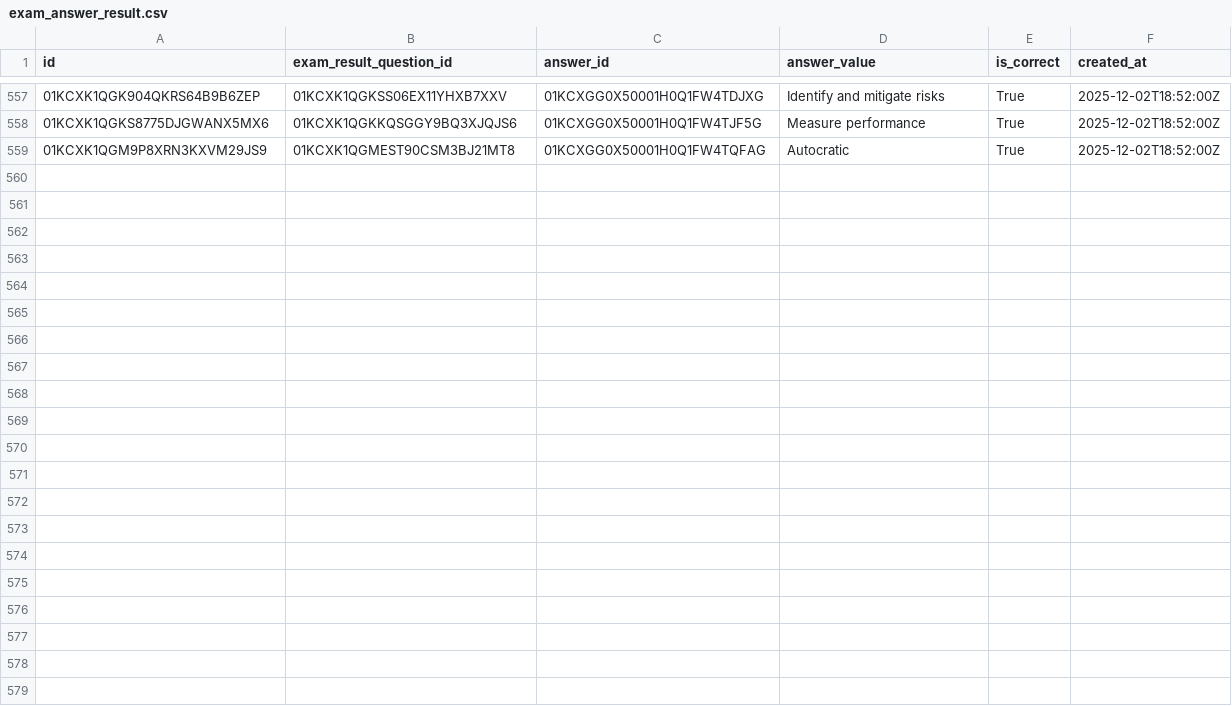
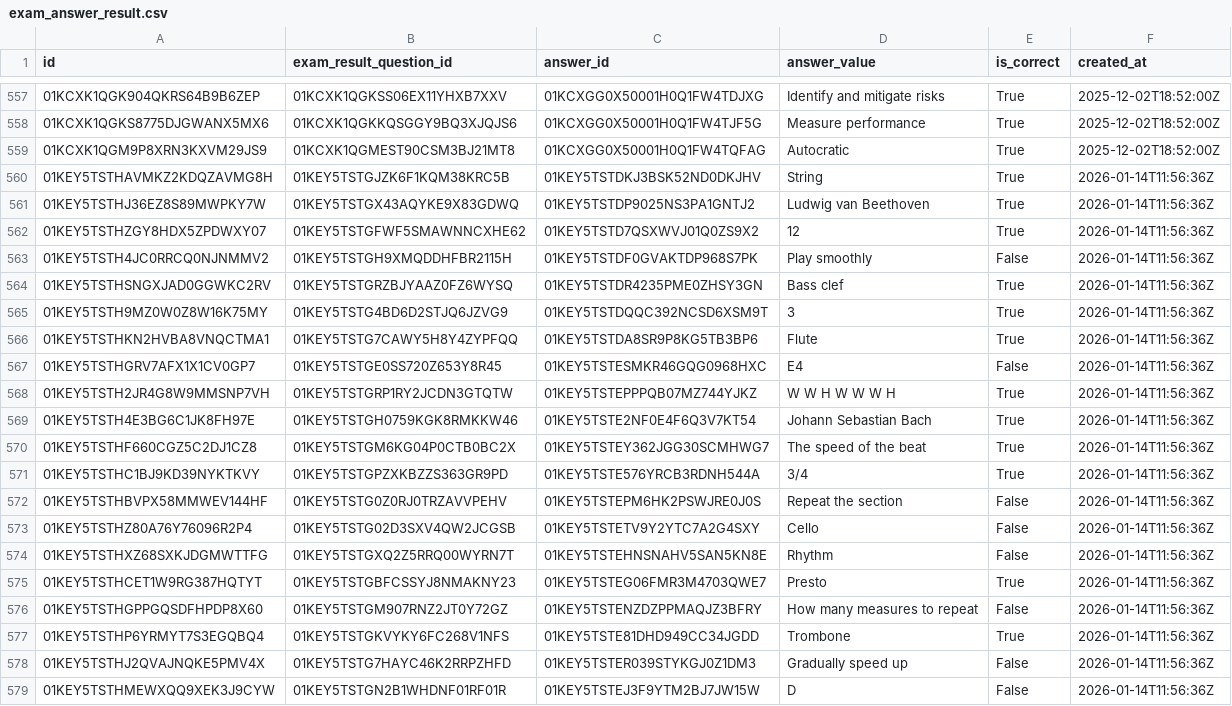
Before and after one commit to ShinThant3010/data-gathering-api, a CSV file: data/exam_answer_result.csv, drawn as a sheet; only a part is shown, gaps mark what is left out; the diff names each change by its address in the sheet, - before the commit and + after, or states it on an @@ line.

```diff
--- a/data/exam_answer_result.csv
+++ b/data/exam_answer_result.csv
+row 560: 01KEY5TSTHAVMKZ2KDQZAVMG8H | 01KEY5TSTGJZK6F1KQM38KRC5B | 01KEY5TSTDKJ3BSK52ND0DKJHV | String | True | 2026-01-14T11:56:36Z
+row 561: 01KEY5TSTHJ36EZ8S89MWPKY7W | 01KEY5TSTGX43AQYKE9X83GDWQ | 01KEY5TSTDP9025NS3PA1GNTJ2 | Ludwig van Beethoven | True | 2026-01-14T11:56:36Z
+row 562: 01KEY5TSTHZGY8HDX5ZPDWXY07 | 01KEY5TSTGFWF5SMAWNNCXHE62 | 01KEY5TSTD7QSXWVJ01Q0ZS9X2 | 12 | True | 2026-01-14T11:56:36Z
+row 563: 01KEY5TSTH4JC0RRCQ0NJNMMV2 | 01KEY5TSTGH9XMQDDHFBR2115H | 01KEY5TSTDF0GVAKTDP968S7PK | Play smoothly | False | 2026-01-14T11:56:36Z
+row 564: 01KEY5TSTHSNGXJAD0GGWKC2RV | 01KEY5TSTGRZBJYAAZ0FZ6WYSQ | 01KEY5TSTDR4235PME0ZHSY3GN | Bass clef | True | 2026-01-14T11:56:36Z
+row 565: 01KEY5TSTH9MZ0W0Z8W16K75MY | 01KEY5TSTG4BD6D2STJQ6JZVG9 | 01KEY5TSTDQQC392NCSD6XSM9T | 3 | True | 2026-01-14T11:56:36Z
+row 566: 01KEY5TSTHKN2HVBA8VNQCTMA1 | 01KEY5TSTG7CAWY5H8Y4ZYPFQQ | 01KEY5TSTDA8SR9P8KG5TB3BP6 | Flute | True | 2026-01-14T11:56:36Z
+row 567: 01KEY5TSTHGRV7AFX1X1CV0GP7 | 01KEY5TSTGE0SS720Z653Y8R45 | 01KEY5TSTESMKR46GQG0968HXC | E4 | False | 2026-01-14T11:56:36Z
+row 568: 01KEY5TSTH2JR4G8W9MMSNP7VH | 01KEY5TSTGRP1RY2JCDN3GTQTW | 01KEY5TSTEPPPQB07MZ744YJKZ | W W H W W W H | True | 2026-01-14T11:56:36Z
+row 569: 01KEY5TSTH4E3BG6C1JK8FH97E | 01KEY5TSTGH0759KGK8RMKKW46 | 01KEY5TSTE2NF0E4F6Q3V7KT54 | Johann Sebastian Bach | True | 2026-01-14T11:56:36Z
+row 570: 01KEY5TSTHF660CGZ5C2DJ1CZ8 | 01KEY5TSTGM6KG04P0CTB0BC2X | 01KEY5TSTEY362JGG30SCMHWG7 | The speed of the beat | True | 2026-01-14T11:56:36Z
+row 571: 01KEY5TSTHC1BJ9KD39NYKTKVY | 01KEY5TSTGPZXKBZZS363GR9PD | 01KEY5TSTE576YRCB3RDNH544A | 3/4 | True | 2026-01-14T11:56:36Z
+row 572: 01KEY5TSTHBVPX58MMWEV144HF | 01KEY5TSTG0Z0RJ0TRZAVVPEHV | 01KEY5TSTEPM6HK2PSWJRE0J0S | Repeat the section | False | 2026-01-14T11:56:36Z
+row 573: 01KEY5TSTHZ80A76Y76096R2P4 | 01KEY5TSTG02D3SXV4QW2JCGSB | 01KEY5TSTETV9Y2YTC7A2G4SXY | Cello | False | 2026-01-14T11:56:36Z
+row 574: 01KEY5TSTHXZ68SXKJDGMWTTFG | 01KEY5TSTGXQ2Z5RRQ00WYRN7T | 01KEY5TSTEHNSNAHV5SAN5KN8E | Rhythm | False | 2026-01-14T11:56:36Z
+row 575: 01KEY5TSTHCET1W9RG387HQTYT | 01KEY5TSTGBFCSSYJ8NMAKNY23 | 01KEY5TSTEG06FMR3M4703QWE7 | Presto | True | 2026-01-14T11:56:36Z
+row 576: 01KEY5TSTHGPPGQSDFHPDP8X60 | 01KEY5TSTGM907RNZ2JT0Y72GZ | 01KEY5TSTENZDZPPMAQJZ3BFRY | How many measures to repeat | False | 2026-01-14T11:56:36Z
+row 577: 01KEY5TSTHP6YRMYT7S3EGQBQ4 | 01KEY5TSTGKVYKY6FC268V1NFS | 01KEY5TSTE81DHD949CC34JGDD | Trombone | True | 2026-01-14T11:56:36Z
+row 578: 01KEY5TSTHJ2QVAJNQKE5PMV4X | 01KEY5TSTG7HAYC46K2RRPZHFD | 01KEY5TSTER039STYKGJ0Z1DM3 | Gradually speed up | False | 2026-01-14T11:56:36Z
+row 579: 01KEY5TSTHMEWXQQ9XEK3J9CYW | 01KEY5TSTGN2B1WHDNF01RF01R | 01KEY5TSTEJ3F9YTM2BJ7JW15W | D | False | 2026-01-14T11:56:36Z
```
Also changed, not shown: data/Question.csv, data/exam_question_result.csv, 2 other files.
